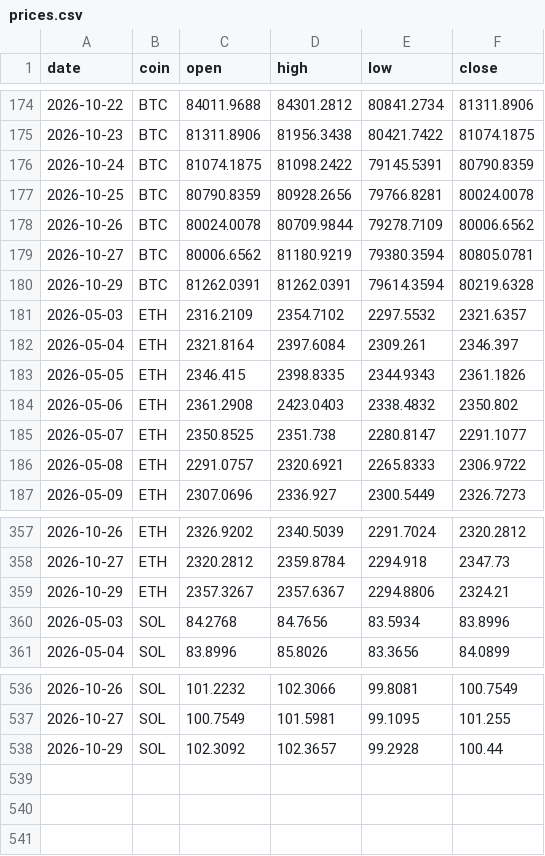
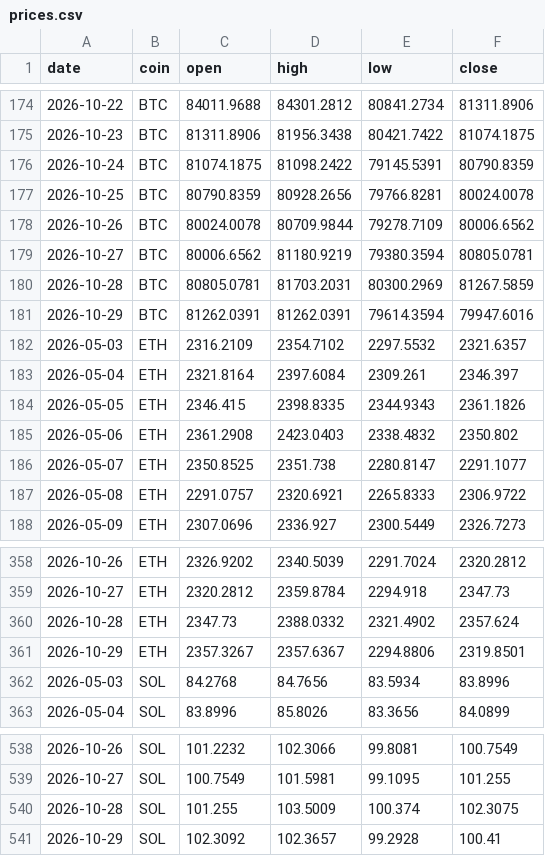
Before and after one commit to Z3US-23/crypto-dashboard-v2, a CSV file: data/prices.csv, drawn as a sheet; only a part is shown, gaps mark what is left out.

```diff
--- a/data/prices.csv
+++ b/data/prices.csv
@@ -179,3 +179,4 @@ date,coin,open,high,low,close
 2026-10-27,BTC,80006.6562,81180.9219,79380.3594,80805.0781
-2026-10-29,BTC,81262.0391,81262.0391,79614.3594,80219.6328
+2026-10-28,BTC,80805.0781,81703.2031,80300.2969,81267.5859
+2026-10-29,BTC,81262.0391,81262.0391,79614.3594,79947.6016
 2026-05-03,ETH,2316.2109,2354.7102,2297.5532,2321.6357
@@ -358,3 +359,4 @@ date,coin,open,high,low,close
 2026-10-27,ETH,2320.2812,2359.8784,2294.918,2347.73
-2026-10-29,ETH,2357.3267,2357.6367,2294.8806,2324.21
+2026-10-28,ETH,2347.73,2388.0332,2321.4902,2357.624
+2026-10-29,ETH,2357.3267,2357.6367,2294.8806,2319.8501
 2026-05-03,SOL,84.2768,84.7656,83.5934,83.8996
@@ -537,2 +539,3 @@ date,coin,open,high,low,close
 2026-10-27,SOL,100.7549,101.5981,99.1095,101.255
-2026-10-29,SOL,102.3092,102.3657,99.2928,100.44
+2026-10-28,SOL,101.255,103.5009,100.374,102.3075
+2026-10-29,SOL,102.3092,102.3657,99.2928,100.41
```
Also changed, not shown: 2 other files.
